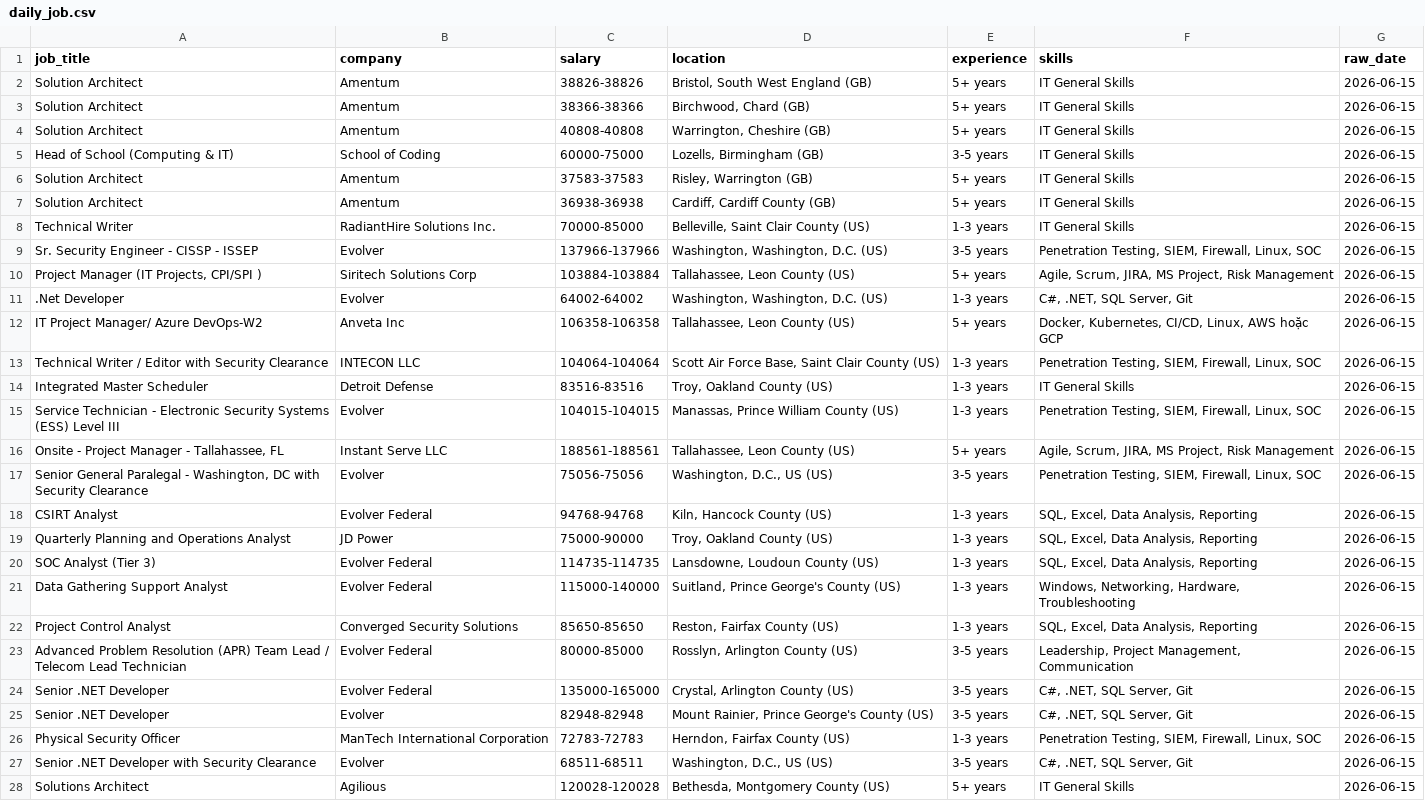
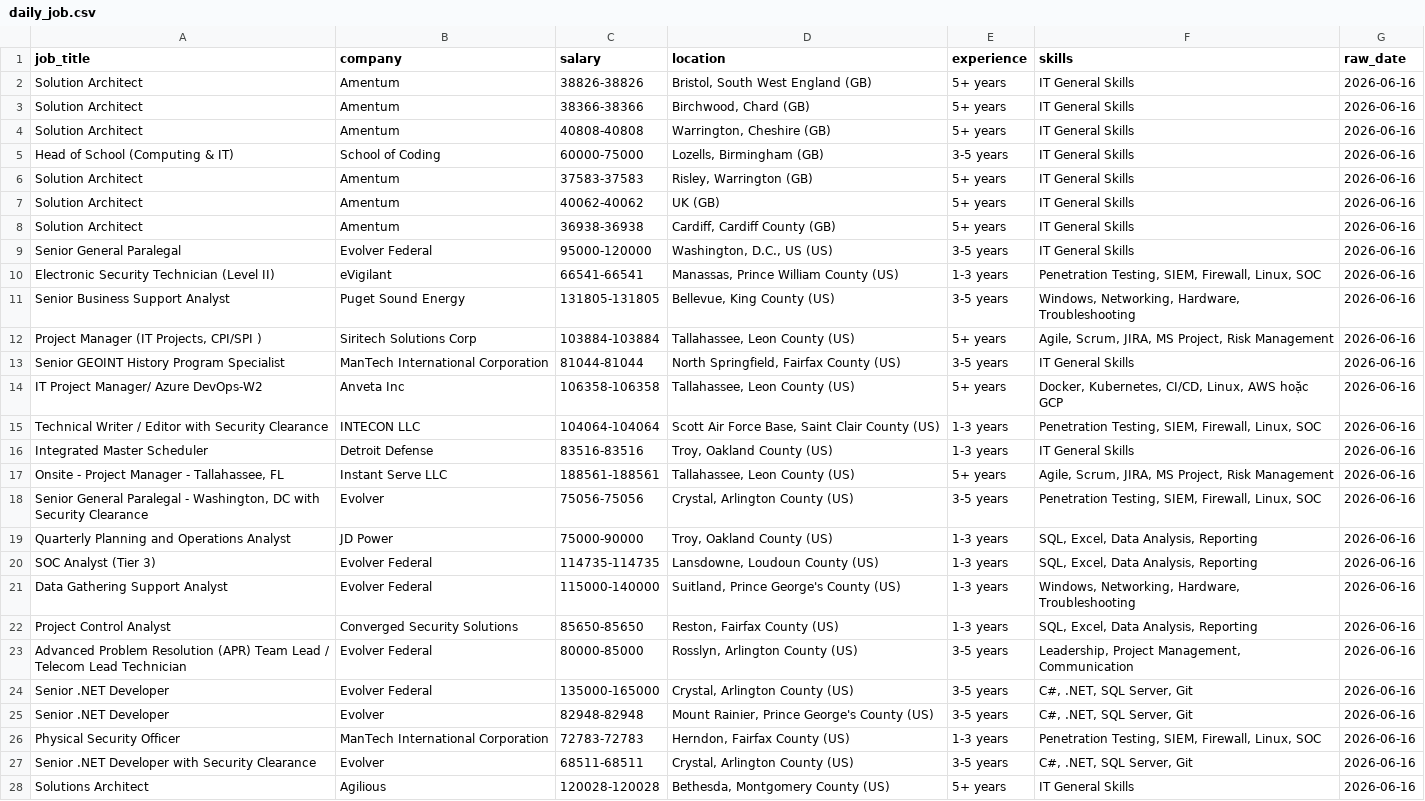
Before and after one commit to kots2915-crypto/IT-Career-Scraper, a CSV file: data/daily_job.csv, drawn as a sheet; only a part is shown; removed rows and columns are numbered as before the commit, all else as after; the diff covers the shown part only; the diff names each change by its address in the sheet, - before the commit and + after, or states it on an @@ line.

```diff
--- a/data/daily_job.csv
+++ b/data/daily_job.csv
-G2:G6 (raw_date): 2026-06-15
+G2:G6 (raw_date): 2026-06-16
+row 7: Solution Architect | Amentum | 40062-40062 | UK (GB) | 5+ years | IT General Skills | 2026-06-16
-G8 (raw_date): 2026-06-15
+G8 (raw_date): 2026-06-16
-row 8: Technical Writer | RadiantHire Solutions Inc. | 70000-85000 | Belleville, Saint Clair County (US) | 1-3 years | IT General Skills | 2026-06-15
-row 9: Sr. Security Engineer - CISSP - ISSEP | Evolver | 137966-137966 | Washington, Washington, D.C. (US) | 3-5 years | Penetration Testing, SIEM, Firewall, Linux, SOC | 2026-06-15
+row 9: Senior General Paralegal | Evolver Federal | 95000-120000 | Washington, D.C., US (US) | 3-5 years | IT General Skills | 2026-06-16
+row 10: Electronic Security Technician (Level II) | eVigilant | 66541-66541 | Manassas, Prince William County (US) | 1-3 years | Penetration Testing, SIEM, Firewall, Linux, SOC | 2026-06-16
+row 11: Senior Business Support Analyst | Puget Sound Energy | 131805-131805 | Bellevue, King County (US) | 3-5 years | Windows, Networking, Hardware, Troubleshooting | 2026-06-16
-G12 (raw_date): 2026-06-15
+G12 (raw_date): 2026-06-16
-row 11: .Net Developer | Evolver | 64002-64002 | Washington, Washington, D.C. (US) | 1-3 years | C#, .NET, SQL Server, Git | 2026-06-15
+row 13: Senior GEOINT History Program Specialist | ManTech International Corporation | 81044-81044 | North Springfield, Fairfax County (US) | 3-5 years | IT General Skills | 2026-06-16
-G14:G16 (raw_date): 2026-06-15
+G14:G16 (raw_date): 2026-06-16
-row 15: Service Technician - Electronic Security Systems (ESS) Level III | Evolver | 104015-104015 | Manassas, Prince William County (US) | 1-3 years | Penetration Testing, SIEM, Firewall, Linux, SOC | 2026-06-15
-G17:G18 (raw_date): 2026-06-15
+G17:G18 (raw_date): 2026-06-16
-D18 (location): Washington, D.C., US (US)
+D18 (location): Crystal, Arlington County (US)
-row 18: CSIRT Analyst | Evolver Federal | 94768-94768 | Kiln, Hancock County (US) | 1-3 years | SQL, Excel, Data Analysis, Reporting | 2026-06-15
-G19:G28 (raw_date): 2026-06-15
+G19:G28 (raw_date): 2026-06-16
-D27 (location): Washington, D.C., US (US)
+D27 (location): Crystal, Arlington County (US)
```
Also changed, not shown: 4 removed rows and 33 edited cells elsewhere in this file, data/full_history.csv.
